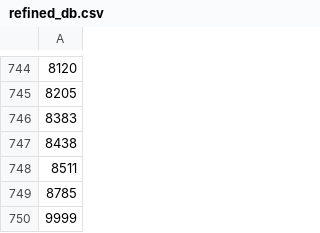
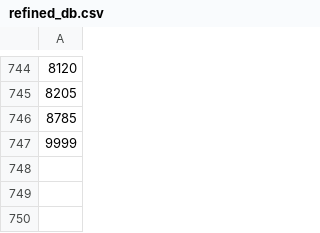
Before and after one commit to Skullking2520/PractitionerSearch, a CSV file: refined_db.csv, drawn as a sheet; only a part is shown, gaps mark what is left out; the diff names each change by its address in the sheet, - before the commit and + after, or states it on an @@ line.

Commit message:
Add files via upload

```diff
--- a/refined_db.csv
+++ b/refined_db.csv
-row 746: 8383
-row 747: 8438
-row 748: 8511
```
